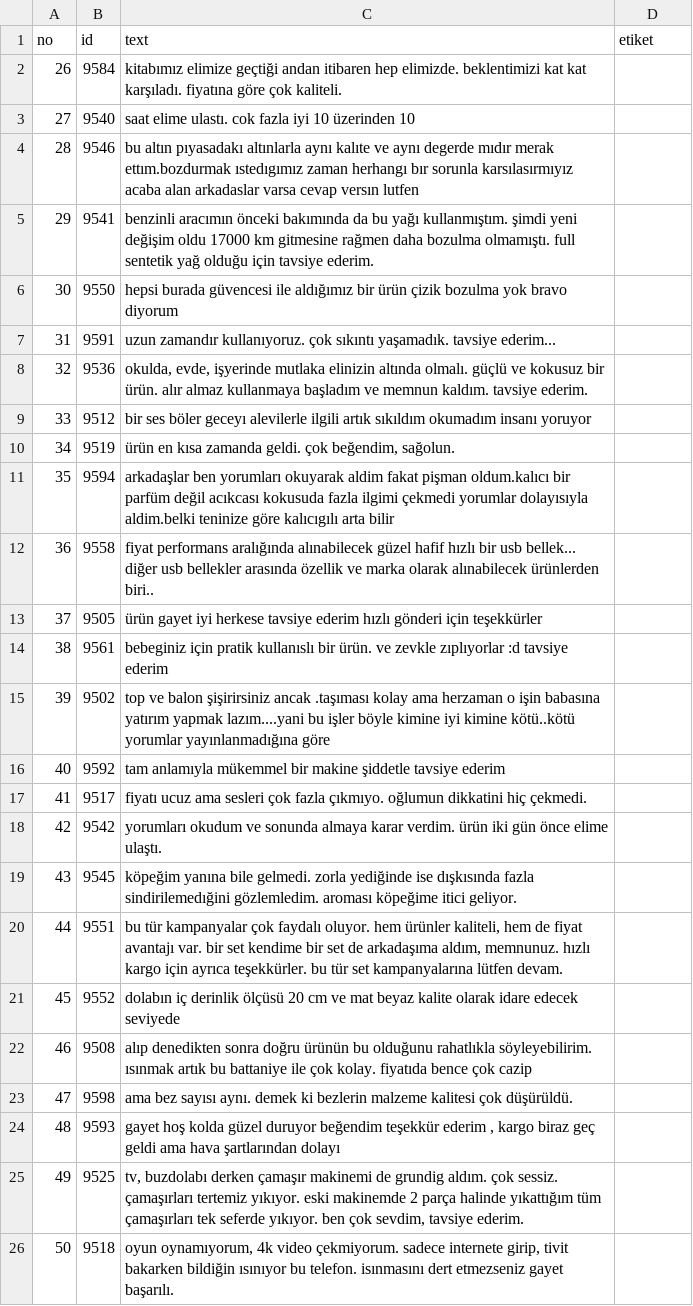
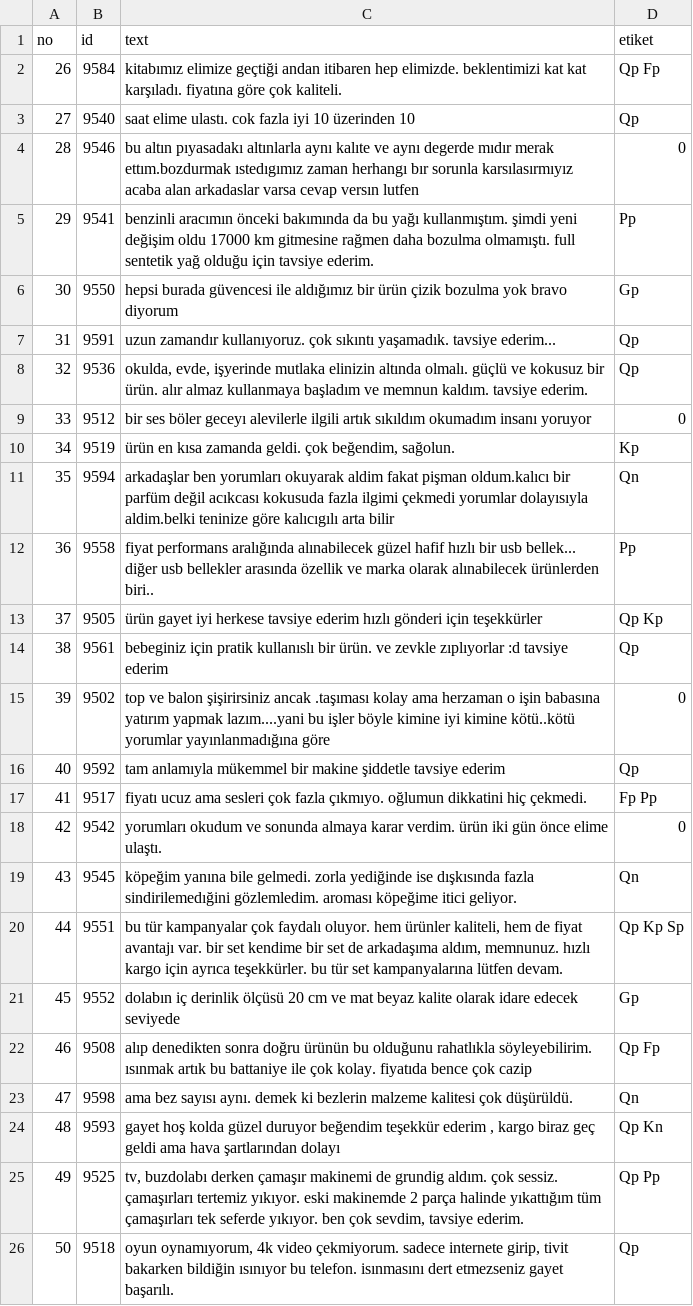
Before and after one commit to GoGonuldas/gorkanai, a CSV file: step21_human_test/human_gorkan_02.csv, drawn as a sheet; the diff names each change by its address in the sheet, - before the commit and + after, or states it on an @@ line.

```diff
--- a/step21_human_test/human_gorkan_02.csv
+++ b/step21_human_test/human_gorkan_02.csv
-D2 (etiket): (empty)
+D2 (etiket): Qp Fp
-D3 (etiket): (empty)
+D3 (etiket): Qp
-D4 (etiket): (empty)
+D4 (etiket): 0
-D5 (etiket): (empty)
+D5 (etiket): Pp
-D6 (etiket): (empty)
+D6 (etiket): Gp
-D7:D8 (etiket): (empty)
+D7:D8 (etiket): Qp
-D9 (etiket): (empty)
+D9 (etiket): 0
-D10 (etiket): (empty)
+D10 (etiket): Kp
-D11 (etiket): (empty)
+D11 (etiket): Qn
-D12 (etiket): (empty)
+D12 (etiket): Pp
-D13 (etiket): (empty)
+D13 (etiket): Qp Kp
-D14 (etiket): (empty)
+D14 (etiket): Qp
-D15 (etiket): (empty)
+D15 (etiket): 0
-D16 (etiket): (empty)
+D16 (etiket): Qp
-D17 (etiket): (empty)
+D17 (etiket): Fp Pp
-D18 (etiket): (empty)
+D18 (etiket): 0
-D19 (etiket): (empty)
+D19 (etiket): Qn
-D20 (etiket): (empty)
+D20 (etiket): Qp Kp Sp
-D21 (etiket): (empty)
+D21 (etiket): Gp
-D22 (etiket): (empty)
+D22 (etiket): Qp Fp
-D23 (etiket): (empty)
+D23 (etiket): Qn
-D24 (etiket): (empty)
+D24 (etiket): Qp Kn
-D25 (etiket): (empty)
+D25 (etiket): Qp Pp
-D26 (etiket): (empty)
+D26 (etiket): Qp
```
Also changed, not shown: step21_human_test/human_gorkan_01.csv, step21_human_test/human_gorkan_03.csv, 4 other files.
